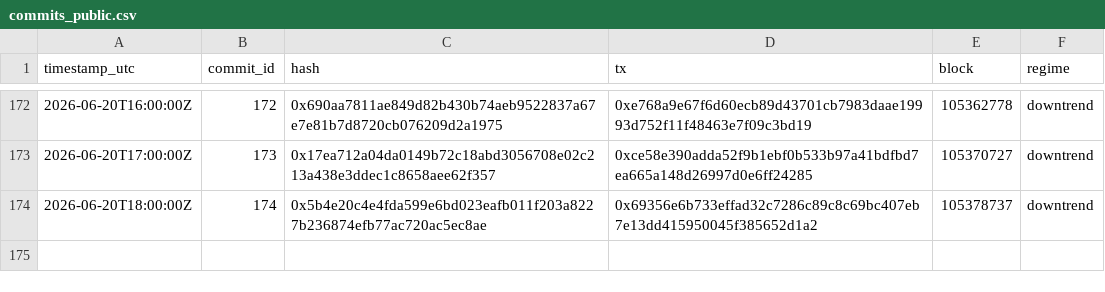
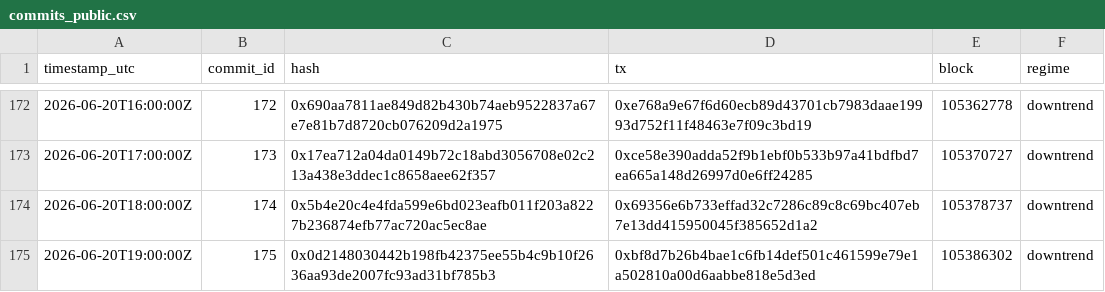
Before and after one commit to holybunnie/regime-pilot, a CSV file: attest/commits_public.csv, drawn as a sheet; only a part is shown, gaps mark what is left out; the diff names each change by its address in the sheet, - before the commit and + after, or states it on an @@ line.

Commit message:
Record hourly attestation 2026-06-20T19:04Z

```diff
--- a/attest/commits_public.csv
+++ b/attest/commits_public.csv
+row 175: 2026-06-20T19:00:00Z | 175 | 0x0d2148030442b198fb42375ee55b4c9b10f2636aa93de2007fc93ad31bf785b3 | 0xbf8d7b26b4bae1c6fb14def501c461599e79e1a502810a00d6aabbe818e5d3ed | 105386302 | downtrend
```
Also changed, not shown: 4 other files.
